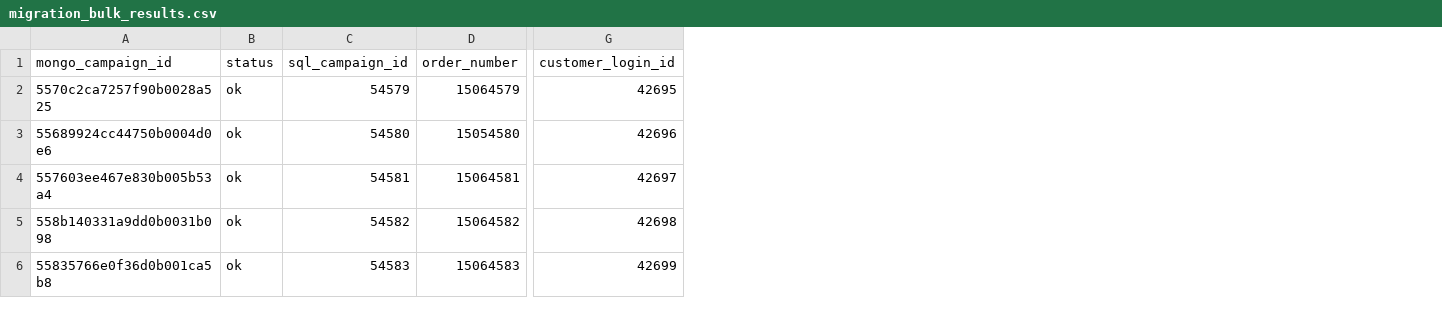
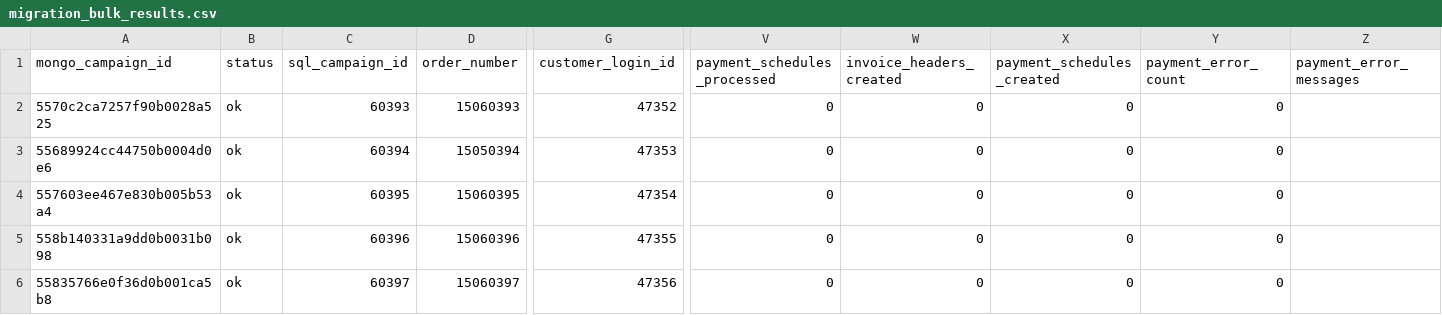
Before and after one commit to razasajjad94/fetchCustomers, a CSV file: migration_bulk_results.csv, drawn as a sheet; only a part is shown, gaps mark what is left out; the diff names each change by its address in the sheet, - before the commit and + after, or states it on an @@ line.

Commit message:
Implemneted payment migration

```diff
--- a/migration_bulk_results.csv
+++ b/migration_bulk_results.csv
+column V (payment_schedules_processed), rows 2-6: all 0
+column W (invoice_headers_created), rows 2-6: all 0
+column X (payment_schedules_created), rows 2-6: all 0
+column Y (payment_error_count), rows 2-6: all 0
+column Z (payment_error_messages), empty
-C2 (sql_campaign_id): 54579
+C2 (sql_campaign_id): 60393
-D2 (order_number): 15064579
+D2 (order_number): 15060393
-G2 (customer_login_id): 42695
+G2 (customer_login_id): 47352
-C3 (sql_campaign_id): 54580
+C3 (sql_campaign_id): 60394
-D3 (order_number): 15054580
+D3 (order_number): 15050394
-G3 (customer_login_id): 42696
+G3 (customer_login_id): 47353
-C4 (sql_campaign_id): 54581
+C4 (sql_campaign_id): 60395
-D4 (order_number): 15064581
+D4 (order_number): 15060395
-G4 (customer_login_id): 42697
+G4 (customer_login_id): 47354
-C5 (sql_campaign_id): 54582
+C5 (sql_campaign_id): 60396
-D5 (order_number): 15064582
+D5 (order_number): 15060396
-G5 (customer_login_id): 42698
+G5 (customer_login_id): 47355
-C6 (sql_campaign_id): 54583
+C6 (sql_campaign_id): 60397
-D6 (order_number): 15064583
+D6 (order_number): 15060397
-G6 (customer_login_id): 42699
+G6 (customer_login_id): 47356
```
Also changed, not shown: 2 other files.
